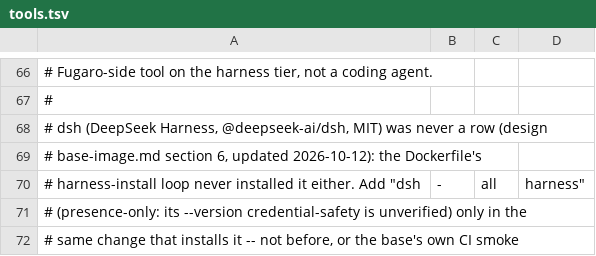
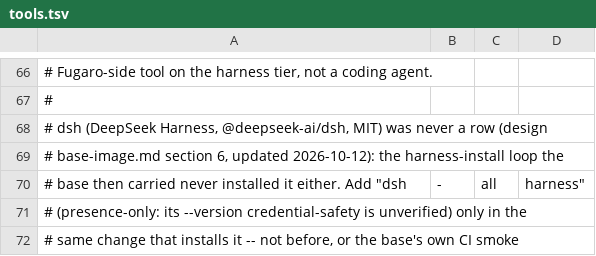
Before and after one commit to dimipaun/fugaro, a TSV file: images/base/tools.tsv, drawn as a sheet; only a part is shown, gaps mark what is left out; the diff names each change by its address in the sheet, - before the commit and + after, or states it on an @@ line.

```diff
--- a/images/base/tools.tsv
+++ b/images/base/tools.tsv
-A69: …2026-10-12): the Dockerfile's
+A69: …2026-10-12): the harness-install loop the
-A70: # harness-install loop never installed…
+A70: # base then carried never installed…
```
